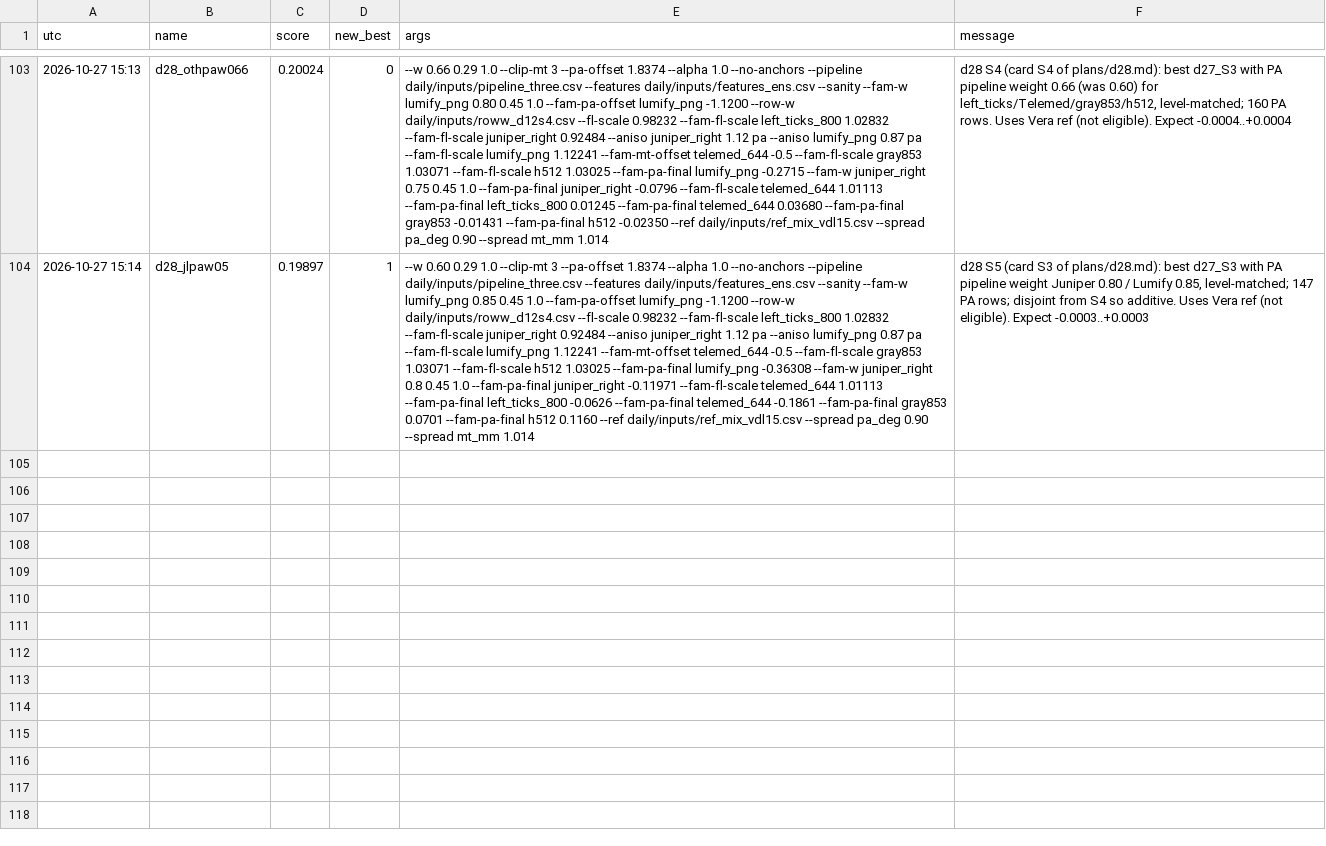
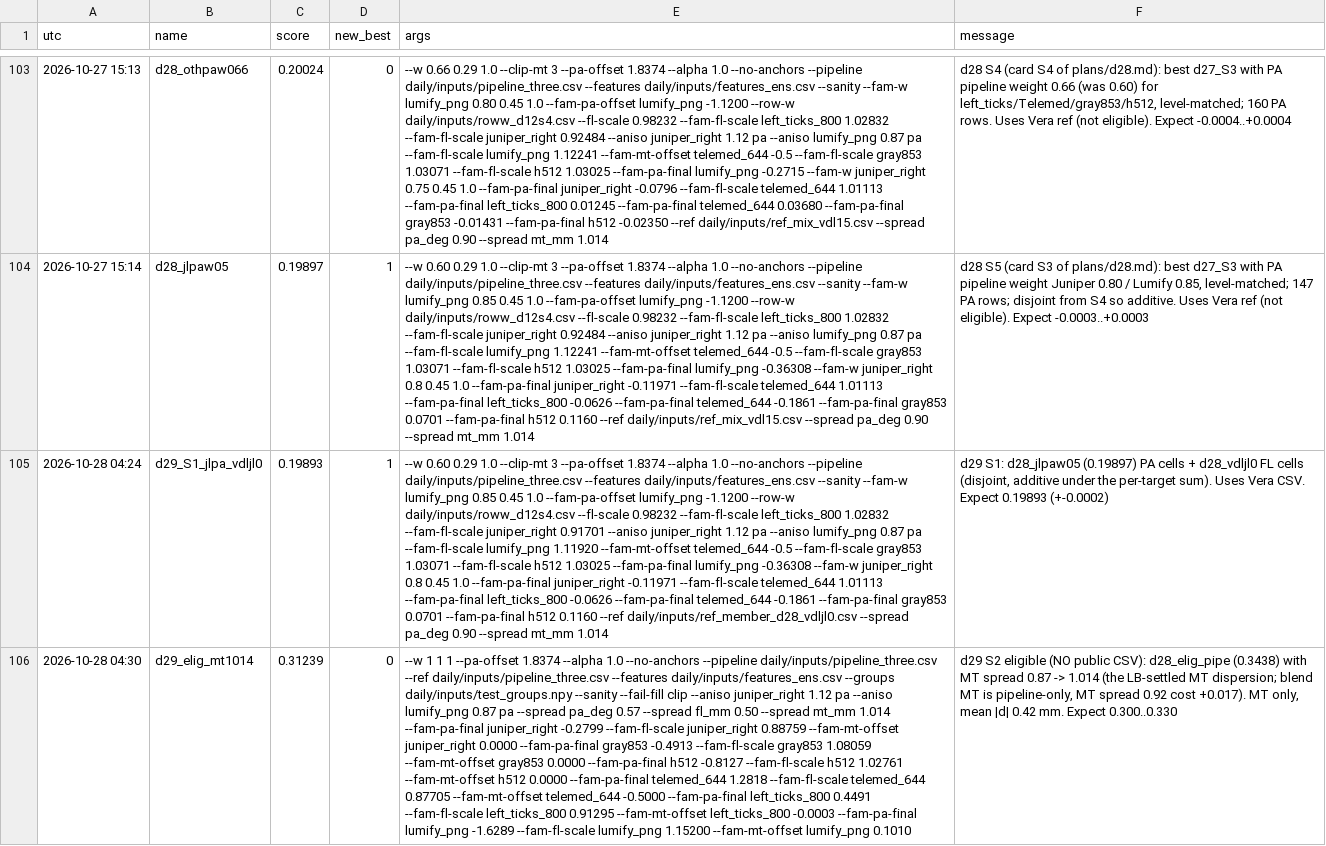
Before and after one commit to Hisernberg/kraggle-3-in-one, a CSV file: umud/daily/history.csv, drawn as a sheet; only a part is shown, gaps mark what is left out; the diff covers the shown part only; the diff names each change by its address in the sheet, - before the commit and + after, or states it on an @@ line.

```diff
--- a/umud/daily/history.csv
+++ b/umud/daily/history.csv
+row 105: 2026-10-28 04:24 | d29_S1_jlpa_vdljl0 | 0.19893 | 1 | --w 0.60 0.29 1.0 --clip-mt 3 --pa-offset 1.8374 --alpha 1.0 --no-anchors --pipeline daily/inputs/pipeline_three.csv --features daily/inputs/features_ens.csv --sanity --fam-w lumify_png 0.85 0.45 1.0 --fam-pa-offset lumify_png -1.1200 --row-w daily/inputs/roww_d12s4.csv --fl-scale 0.98232 --fam-fl-scale left_ticks_800 1.02832 --fam-fl-scale juniper_right 0.91701 --aniso juniper_right 1.12 pa --aniso lumify_png 0.87 pa --fam-fl-scale lumify_png 1.11920 --fam-mt-offset telemed_644 -0.5 --fam-fl-scale gray853 1.03071 --fam-fl-scale h512 1.03025 --fam-pa-final lumify_png -0.36308 --fam-w juniper_right 0.8 0.45 1.0 --fam-pa-final juniper_right -0.11971 --fam-fl-scale telemed_644 1.01113 --fam-pa-final left_ticks_800 -0.0626 --fam-pa-final telemed_644 -0.1861 --fam-pa-final gray853 0.0701 --fam-pa-final h512 0.1160 --ref daily/inputs/ref_member_d28_vdljl0.csv --spread pa_deg 0.90 --spread mt_mm 1.014 | d29 S1: d28_jlpaw05 (0.19897) PA cells + d28_vdljl0 FL cells (disjoint, additive under the per-target sum). Uses Vera CSV. Expect 0.19893 (+-0.0002)
+row 106: 2026-10-28 04:30 | d29_elig_mt1014 | 0.31239 | 0 | --w 1 1 1 --pa-offset 1.8374 --alpha 1.0 --no-anchors --pipeline daily/inputs/pipeline_three.csv --ref daily/inputs/pipeline_three.csv --features daily/inputs/features_ens.csv --groups daily/inputs/test_groups.npy --sanity --fail-fill clip --aniso juniper_right 1.12 pa --aniso lumify_png 0.87 pa --spread pa_deg 0.57 --spread fl_mm 0.50 --spread mt_mm 1.014 --fam-pa-final juniper_right -0.2799 --fam-fl-scale juniper_right 0.88759 --fam-mt-offset juniper_right 0.0000 --fam-pa-final gray853 -0.4913 --fam-fl-scale gray853 1.08059 --fam-mt-offset gray853 0.0000 --fam-pa-final h512 -0.8127 --fam-fl-scale h512 1.02761 --fam-mt-offset h512 0.0000 --fam-pa-final telemed_644 1.2818 --fam-fl-scale telemed_644 0.87705 --fam-mt-offset telemed_644 -0.5000 --fam-pa-final left_ticks_800 0.4491 --fam-fl-scale left_ticks_800 0.91295 --fam-mt-offset left_ticks_800 -0.0003 --fam-pa-final lumify_png -1.6289 --fam-fl-scale lumify_png 1.15200 --fam-mt-offset lumify_png 0.1010 | d29 S2 eligible (NO public CSV): d28_elig_pipe (0.3438) with MT spread 0.87 -> 1.014 (the LB-settled MT dispersion; blend MT is pipeline-only, MT spread 0.92 cost +0.017). MT only, mean |d| 0.42 mm. Expect 0.300..0.330
```
Also changed, not shown: 3 added rows elsewhere in this file, 11 other files.
